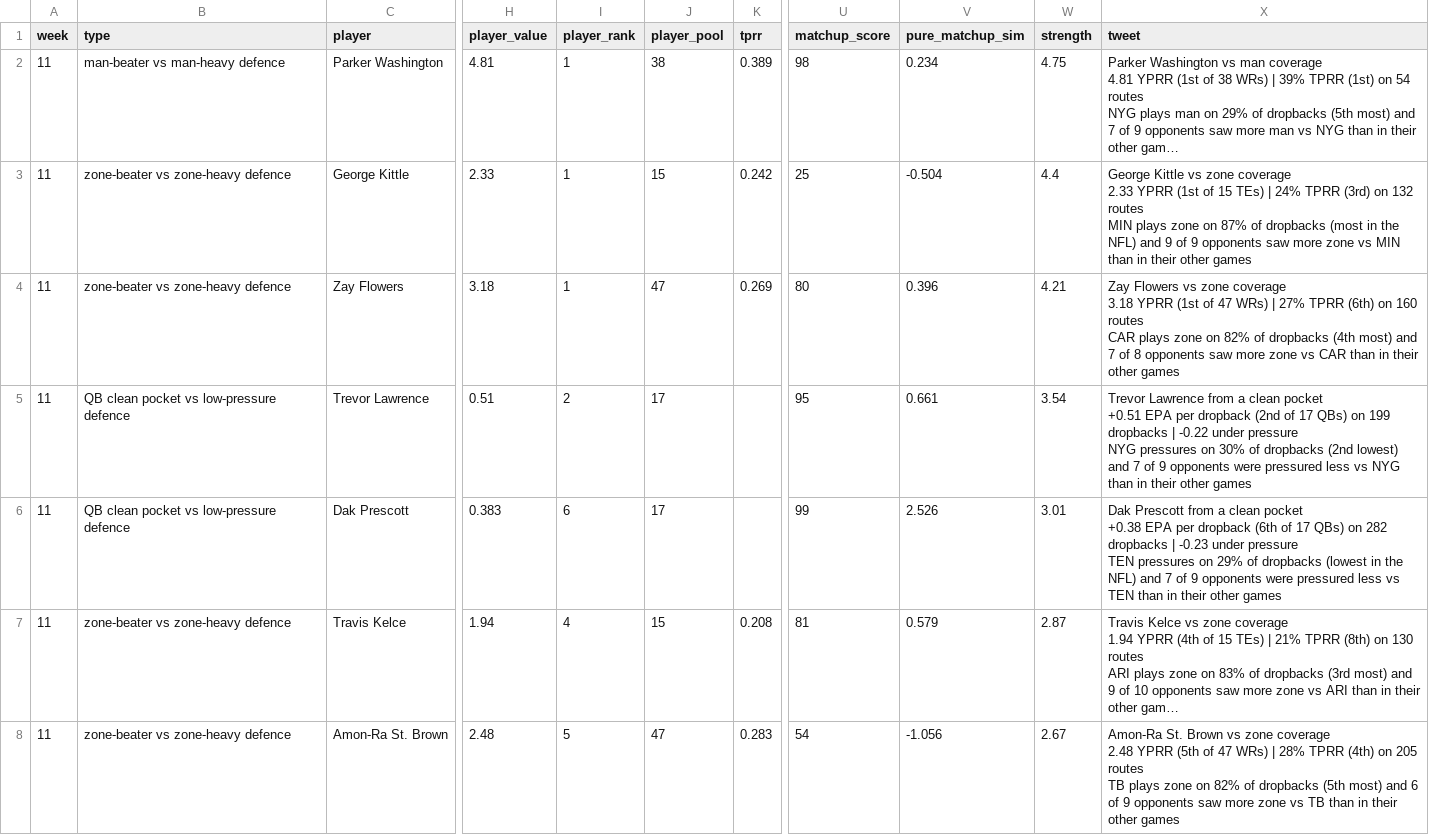
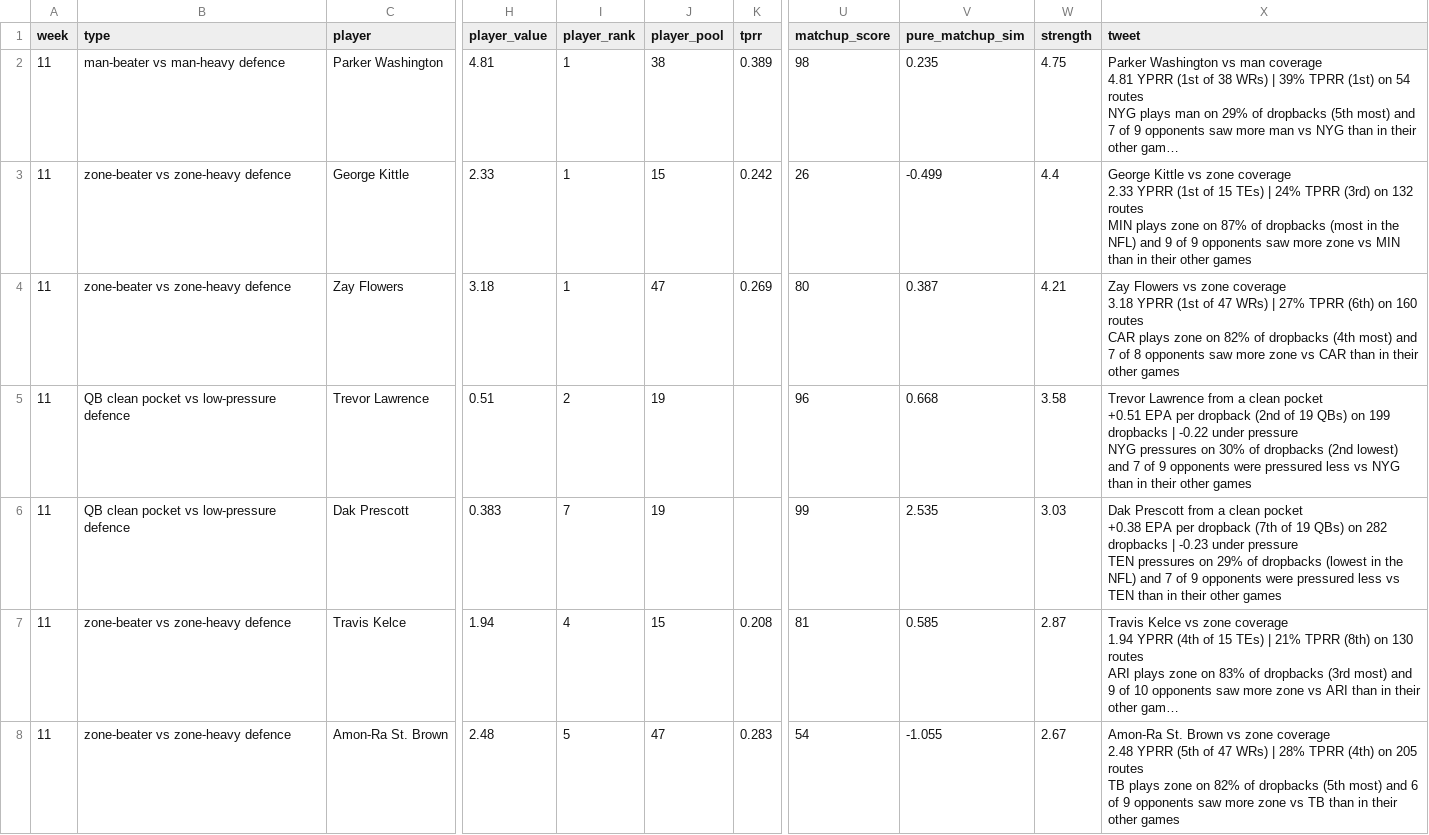
Before and after one commit to dhanani1/dwain-coverage-data, a CSV file: matchup_angles_candidates_wk11.csv, drawn as a sheet; only a part is shown, gaps mark what is left out; long unchanged cells end in …; the diff covers the shown part only; the diff names each change by its address in the sheet, - before the commit and + after, or states it on an @@ line.

```diff
--- a/matchup_angles_candidates_wk11.csv
+++ b/matchup_angles_candidates_wk11.csv
-V2 (pure_matchup_sim): 0.234
+V2 (pure_matchup_sim): 0.235
-U3 (matchup_score): 25
+U3 (matchup_score): 26
-V3 (pure_matchup_sim): -0.504
+V3 (pure_matchup_sim): -0.499
-V4 (pure_matchup_sim): 0.396
+V4 (pure_matchup_sim): 0.387
-J5:J6 (player_pool): 17
+J5:J6 (player_pool): 19
-U5 (matchup_score): 95
+U5 (matchup_score): 96
-V5 (pure_matchup_sim): 0.661
+V5 (pure_matchup_sim): 0.668
-W5 (strength): 3.54
+W5 (strength): 3.58
-X5 (tweet): …(2nd of 17 QBs) on…
+X5 (tweet): …(2nd of 19 QBs) on…
-I6 (player_rank): 6
+I6 (player_rank): 7
-V6 (pure_matchup_sim): 2.526
+V6 (pure_matchup_sim): 2.535
-W6 (strength): 3.01
+W6 (strength): 3.03
-X6 (tweet): …per dropback (6th of 17 QBs) on…
+X6 (tweet): …per dropback (7th of 19 QBs) on…
-V7 (pure_matchup_sim): 0.579
+V7 (pure_matchup_sim): 0.585
-V8 (pure_matchup_sim): -1.056
+V8 (pure_matchup_sim): -1.055
```
Also changed, not shown: 28 edited cells elsewhere in this file, matchup_angles_wk11.csv, t2_fp.csv, 8 other files.
